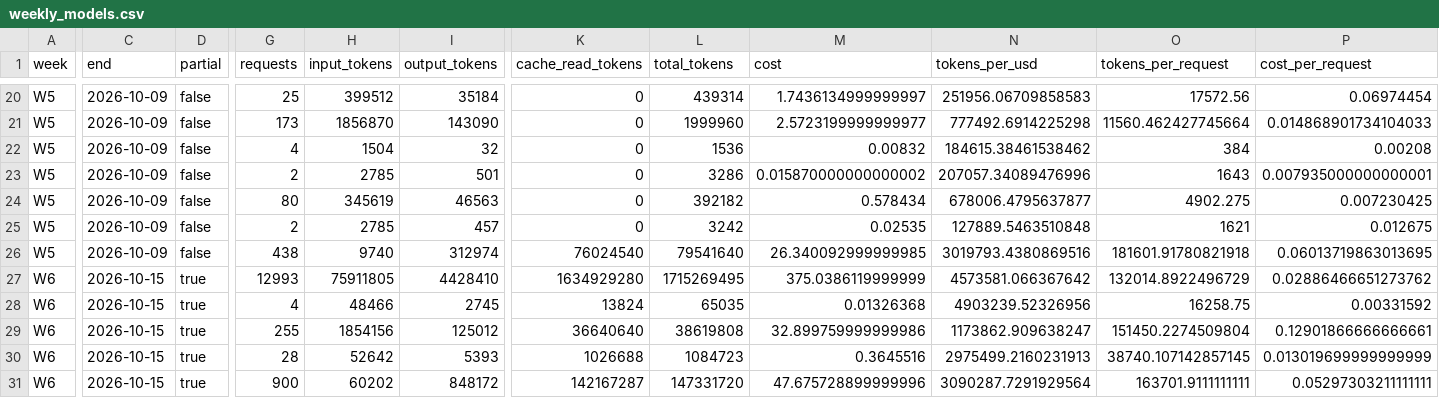
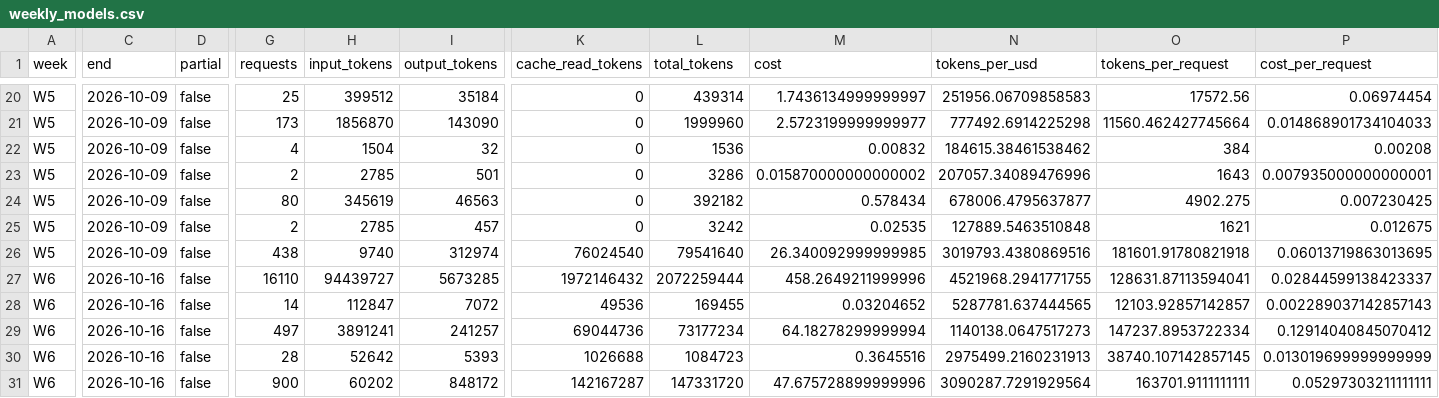
Before and after one commit to edynasty/codex-plus-usage-data, a CSV file: data/current/weekly_models.csv, drawn as a sheet; only a part is shown, gaps mark what is left out; the diff covers the shown part only; the diff names each change by its address in the sheet, - before the commit and + after, or states it on an @@ line.

```diff
--- a/data/current/weekly_models.csv
+++ b/data/current/weekly_models.csv
-C27:C31 (end): 2026-10-15
+C27:C31 (end): 2026-10-16
-D27:D31 (partial): true
+D27:D31 (partial): false
-G27 (requests): 12993
+G27 (requests): 16110
-H27 (input_tokens): 75911805
+H27 (input_tokens): 94439727
-I27 (output_tokens): 4428410
+I27 (output_tokens): 5673285
-K27 (cache_read_tokens): 1634929280
+K27 (cache_read_tokens): 1972146432
-L27 (total_tokens): 1715269495
+L27 (total_tokens): 2072259444
-M27 (cost): 375.0386119999999
+M27 (cost): 458.2649211999996
-N27 (tokens_per_usd): 4573581.066367642
+N27 (tokens_per_usd): 4521968.2941771755
-O27 (tokens_per_request): 132014.8922496729
+O27 (tokens_per_request): 128631.87113594041
-P27 (cost_per_request): 0.02886466651273762
+P27 (cost_per_request): 0.02844599138423337
-G28 (requests): 4
+G28 (requests): 14
-H28 (input_tokens): 48466
+H28 (input_tokens): 112847
-I28 (output_tokens): 2745
+I28 (output_tokens): 7072
-K28 (cache_read_tokens): 13824
+K28 (cache_read_tokens): 49536
-L28 (total_tokens): 65035
+L28 (total_tokens): 169455
-M28 (cost): 0.01326368
+M28 (cost): 0.03204652
-N28 (tokens_per_usd): 4903239.52326956
+N28 (tokens_per_usd): 5287781.637444565
-O28 (tokens_per_request): 16258.75
+O28 (tokens_per_request): 12103.92857142857
-P28 (cost_per_request): 0.00331592
+P28 (cost_per_request): 0.002289037142857143
-G29 (requests): 255
+G29 (requests): 497
-H29 (input_tokens): 1854156
+H29 (input_tokens): 3891241
-I29 (output_tokens): 125012
+I29 (output_tokens): 241257
-K29 (cache_read_tokens): 36640640
+K29 (cache_read_tokens): 69044736
-L29 (total_tokens): 38619808
+L29 (total_tokens): 73177234
-M29 (cost): 32.899759999999986
+M29 (cost): 64.18278299999994
-N29 (tokens_per_usd): 1173862.909638247
+N29 (tokens_per_usd): 1140138.0647517273
-O29 (tokens_per_request): 151450.2274509804
+O29 (tokens_per_request): 147237.8953722334
-P29 (cost_per_request): 0.12901866666666661
+P29 (cost_per_request): 0.12914040845070412
```
Also changed, not shown: 1 added row, 1 removed row and 3 edited cells elsewhere in this file, data/current/model_effort.csv, data/current/models.csv, 19 other files.
